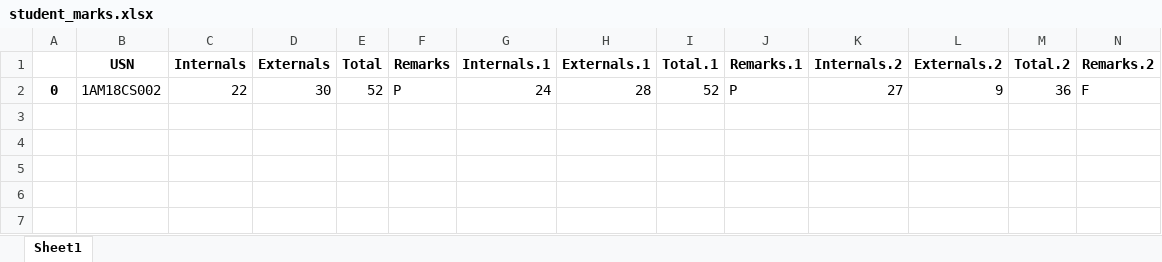
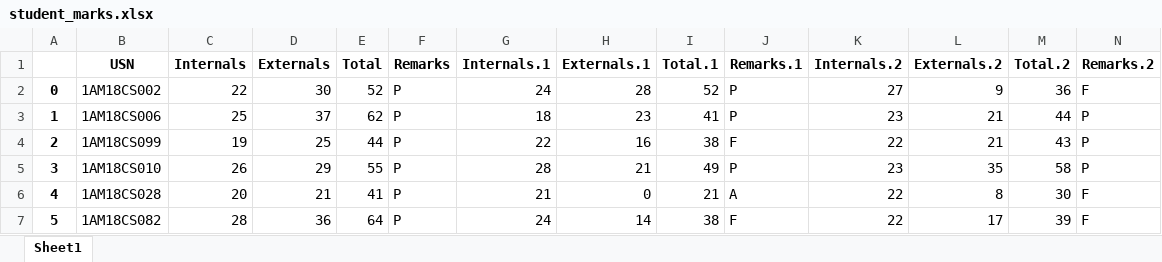
Before and after one commit to k22shreyas/Automated-Result-Analyzer, an Excel workbook: result/student_marks.xlsx, sheet Sheet1, drawn as a sheet; only a part is shown; values as stored, in another font and other column widths than the file's, no borders; rows hold the shown columns only; the diff names each change by its address in the sheet, - before the commit and + after, or states it on an @@ line.

```diff
--- a/result/student_marks.xlsx (sheet Sheet1)
+++ b/result/student_marks.xlsx (sheet Sheet1)
+row 3: 1 | 1AM18CS006 | 25 | 37 | 62 | P | 18 | 23 | 41 | P | 23 | 21 | 44 | P
+row 4: 2 | 1AM18CS099 | 19 | 25 | 44 | P | 22 | 16 | 38 | F | 22 | 21 | 43 | P
+row 5: 3 | 1AM18CS010 | 26 | 29 | 55 | P | 28 | 21 | 49 | P | 23 | 35 | 58 | P
+row 6: 4 | 1AM18CS028 | 20 | 21 | 41 | P | 21 | 0 | 21 | A | 22 | 8 | 30 | F
+row 7: 5 | 1AM18CS082 | 28 | 36 | 64 | P | 24 | 14 | 38 | F | 22 | 17 | 39 | F
```
Also changed, not shown: 6 other files.
